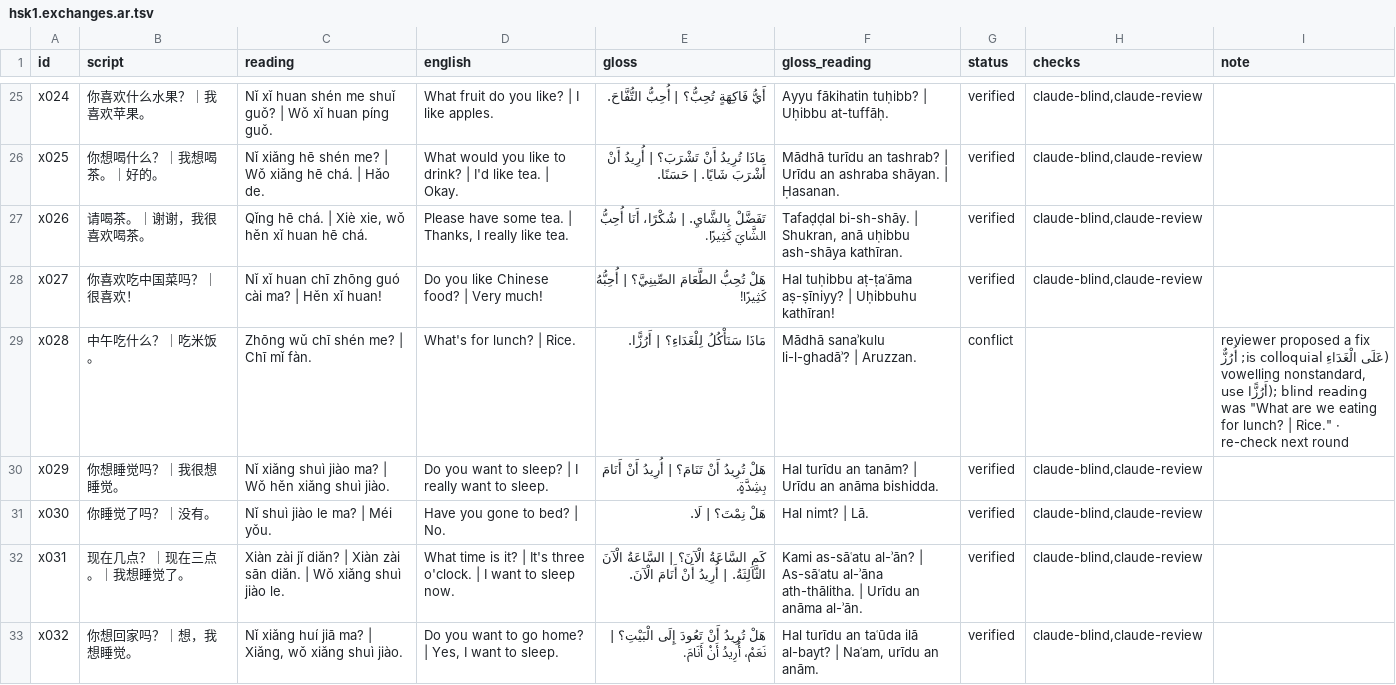
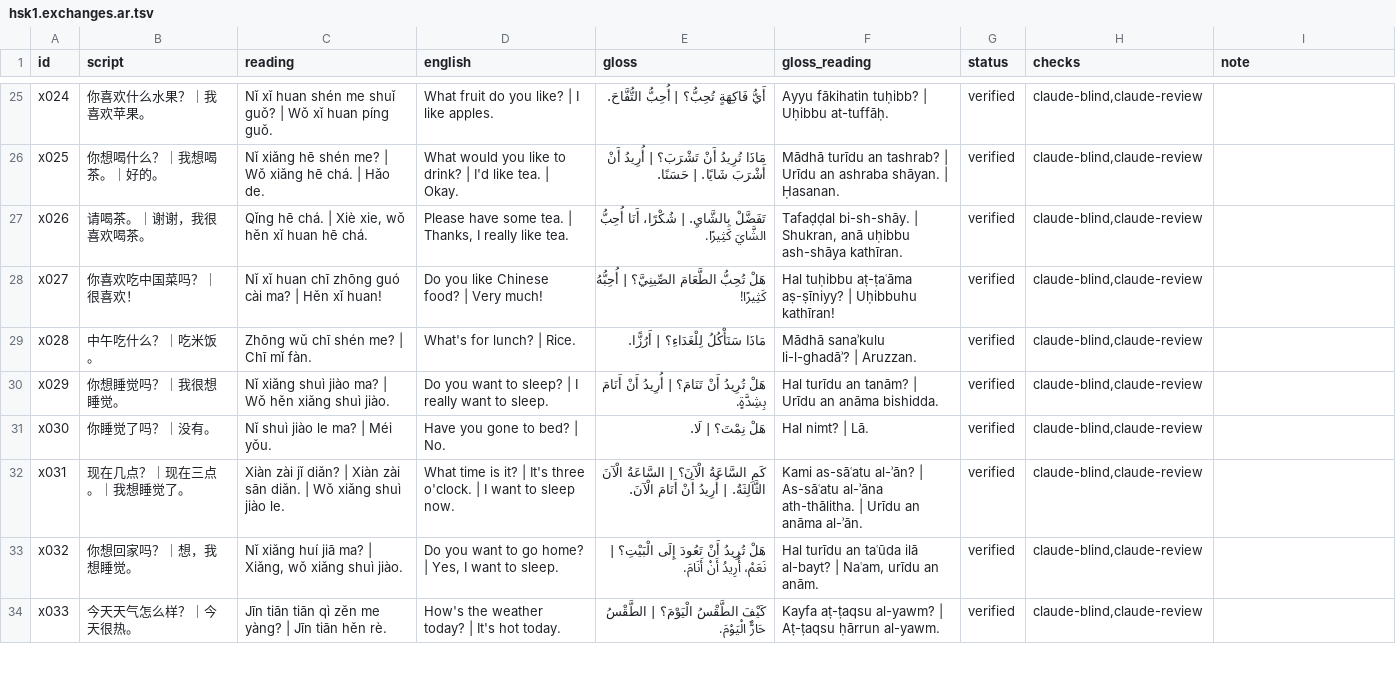
Before and after one commit to gorepaw/deskmudgin, a TSV file: content/zh/hsk1.exchanges.ar.tsv, drawn as a sheet; only a part is shown, gaps mark what is left out; the shorter side is filled out with more unchanged rows.

```diff
--- a/content/zh/hsk1.exchanges.ar.tsv
+++ b/content/zh/hsk1.exchanges.ar.tsv
@@ -28,3 +28,3 @@ x026	请喝茶。｜谢谢，我很喜欢喝茶。	Qǐng hē chá. | Xiè xie, w
 x027	你喜欢吃中国菜吗？｜很喜欢！	Nǐ xǐ huan chī zhōng guó cài ma? | Hěn xǐ huan!	Do you like Chinese food? | Very much!	هَلْ تُحِبُّ الطَّعَامَ الصِّينِيَّ؟ | أُحِبُّهُ كَثِيرًا!	Hal tuḥibbu aṭ-ṭaʿāma aṣ-ṣīniyy? | Uḥibbuhu kathīran!	verified	claude-blind,claude-review	
-x028	中午吃什么？｜吃米饭。	Zhōng wǔ chī shén me? | Chī mǐ fàn.	What's for lunch? | Rice.	مَاذَا سَنَأْكُلُ لِلْغَدَاءِ؟ | أَرُزًّا.	Mādhā sanaʾkulu li-l-ghadāʾ? | Aruzzan.	conflict		reviewer proposed a fix (عَلَى الْغَدَاءِ is colloquial; أُرُزٌّ vowelling nonstandard, use أَرُزًّا); blind reading was "What are we eating for lunch? | Rice." · re-check next round
+x028	中午吃什么？｜吃米饭。	Zhōng wǔ chī shén me? | Chī mǐ fàn.	What's for lunch? | Rice.	مَاذَا سَنَأْكُلُ لِلْغَدَاءِ؟ | أَرُزًّا.	Mādhā sanaʾkulu li-l-ghadāʾ? | Aruzzan.	verified	claude-blind,claude-review	
 x029	你想睡觉吗？｜我很想睡觉。	Nǐ xiǎng shuì jiào ma? | Wǒ hěn xiǎng shuì jiào.	Do you want to sleep? | I really want to sleep.	هَلْ تُرِيدُ أَنْ تَنَامَ؟ | أُرِيدُ أَنْ أَنَامَ بِشِدَّةٍ.	Hal turīdu an tanām? | Urīdu an anāma bishidda.	verified	claude-blind,claude-review	
```
Also changed, not shown: content/zh/hsk1.ar.tsv, content/zh/hsk1.words.ar.tsv, 52 other files.
